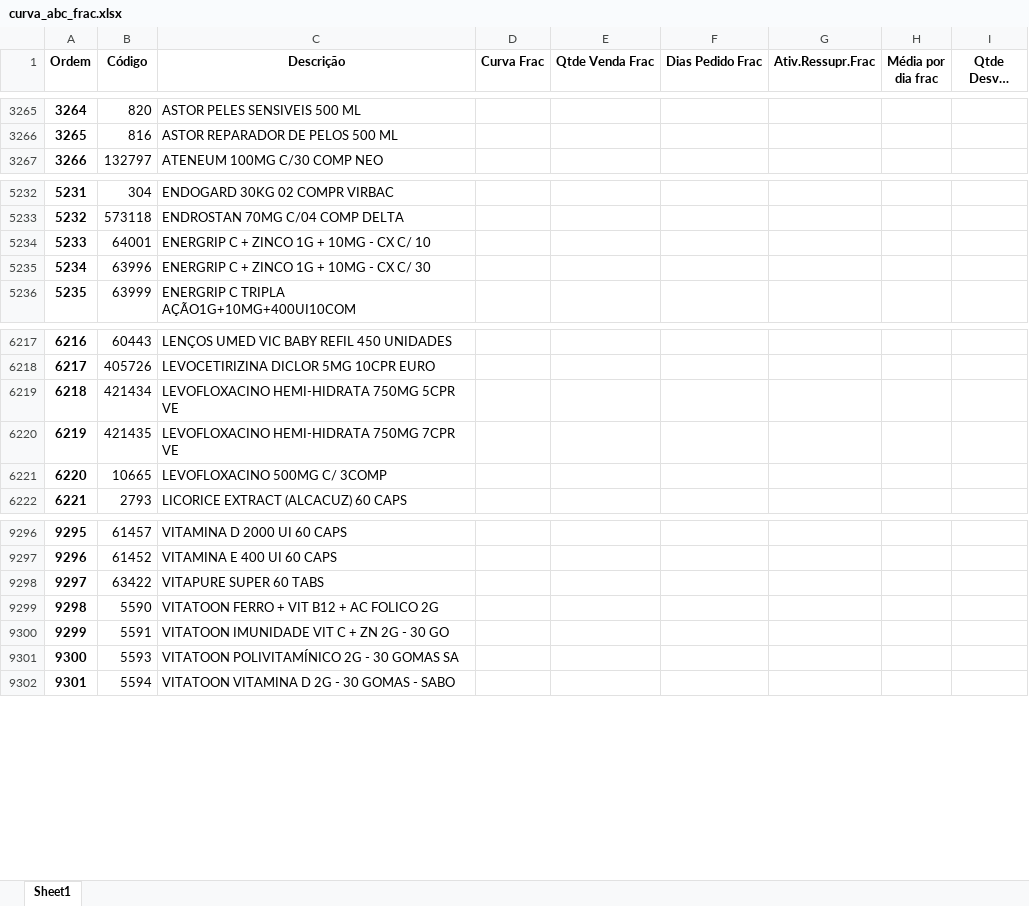
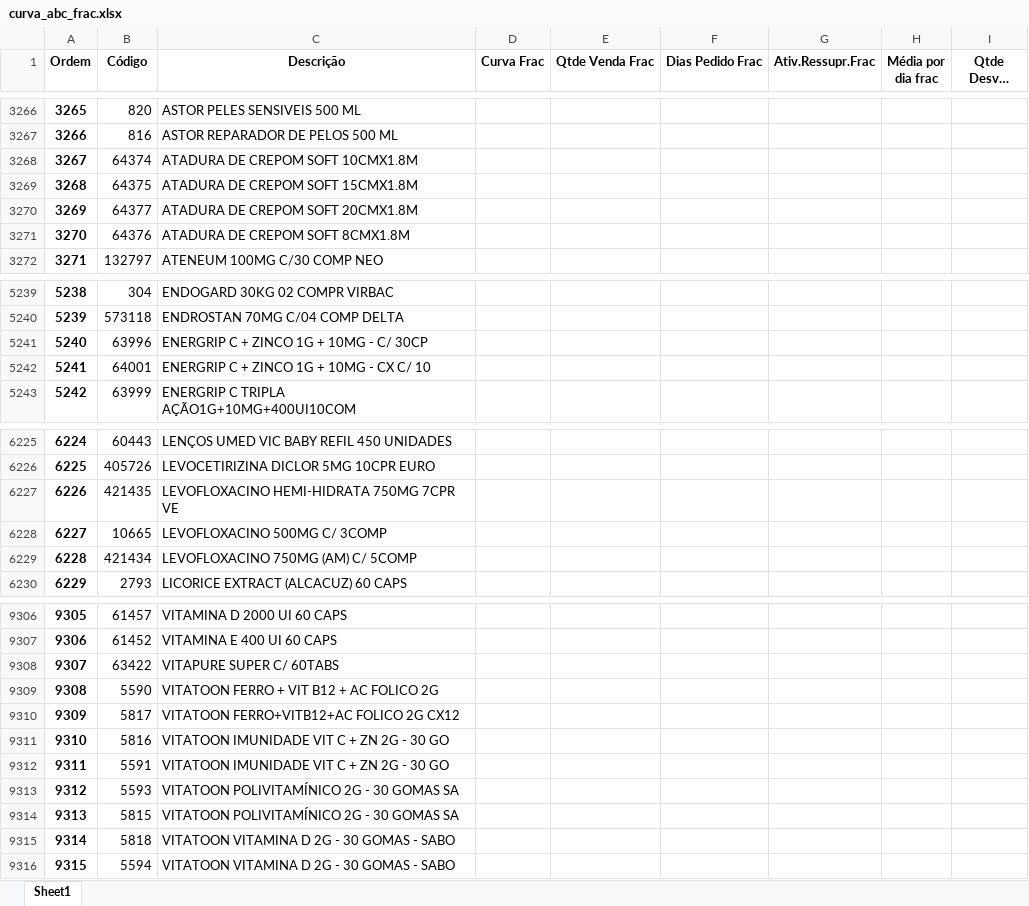
Before and after one commit to renandelamorena/Projeto_Curva_ABC, an Excel workbook: tratamento_curva_abc/dados_tratados/curva_abc_frac.xlsx, sheet Sheet1, drawn as a sheet; only a part is shown, gaps mark what is left out; long unchanged cells end in …; values as stored, in another font and other column widths than the file's, no borders; removed rows and columns are numbered as before the commit, all else as after; the diff covers the shown part only; the diff names each change by its address in the sheet, - before the commit and + after, or states it on an @@ line.

```diff
--- a/tratamento_curva_abc/dados_tratados/curva_abc_frac.xlsx (sheet Sheet1)
+++ b/tratamento_curva_abc/dados_tratados/curva_abc_frac.xlsx (sheet Sheet1)
@@ column A (Ordem) renumbered from row 2985 down @@
+row 3268: 3267 | 64374 | ATADURA DE CREPOM SOFT 10CMX1.8M
+row 3269: 3268 | 64375 | ATADURA DE CREPOM SOFT 15CMX1.8M
+row 3270: 3269 | 64377 | ATADURA DE CREPOM SOFT 20CMX1.8M
+row 3271: 3270 | 64376 | ATADURA DE CREPOM SOFT 8CMX1.8M
+row 5241: 5240 | 63996 | ENERGRIP C + ZINCO 1G + 10MG - C/ 30CP
-row 5235: 5234 | 63996 | ENERGRIP C + ZINCO 1G + 10MG - CX C/ 30
-row 6219: 6218 | 421434 | LEVOFLOXACINO HEMI-HIDRATA 750MG 5CPR VE
+row 6229: 6228 | 421434 | LEVOFLOXACINO 750MG (AM) C/ 5COMP
-C9308 (Descrição): VITAPURE SUPER 60 TABS
+C9308 (Descrição): VITAPURE SUPER C/ 60TABS
+row 9310: 9309 | 5817 | VITATOON FERRO+VITB12+AC FOLICO 2G CX12
+row 9311: 9310 | 5816 | VITATOON IMUNIDADE VIT C + ZN 2G - 30 GO
+row 9314: 9313 | 5815 | VITATOON POLIVITAMÍNICO 2G - 30 GOMAS SA
+row 9315: 9314 | 5818 | VITATOON VITAMINA D 2G - 30 GOMAS - SABO
```
Also changed, not shown: 6 added rows, 5 moved rows and 4 edited cells elsewhere in this sheet, tratamento_curva_abc/dados_tratados/curva_abc_cx.xlsx, tratamento_curva_abc/dados_tratados/curva_abc_geral.xlsx, 3 other files.
